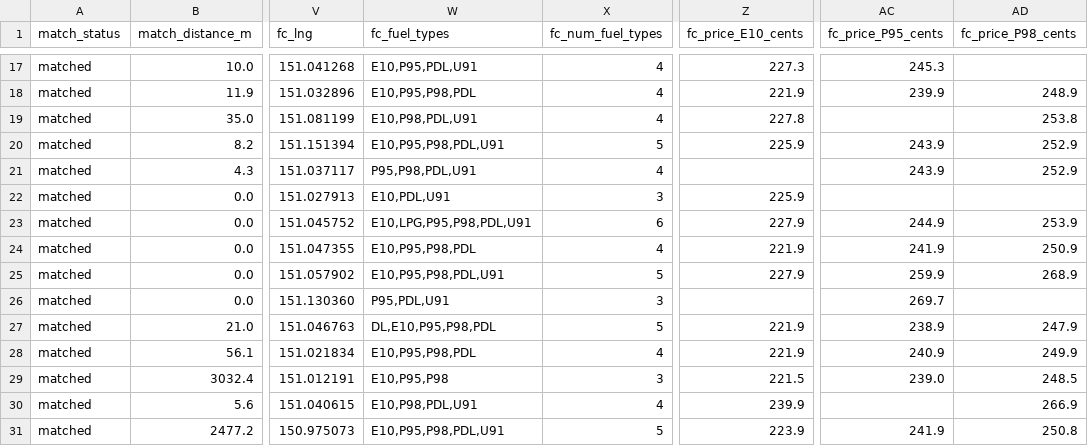
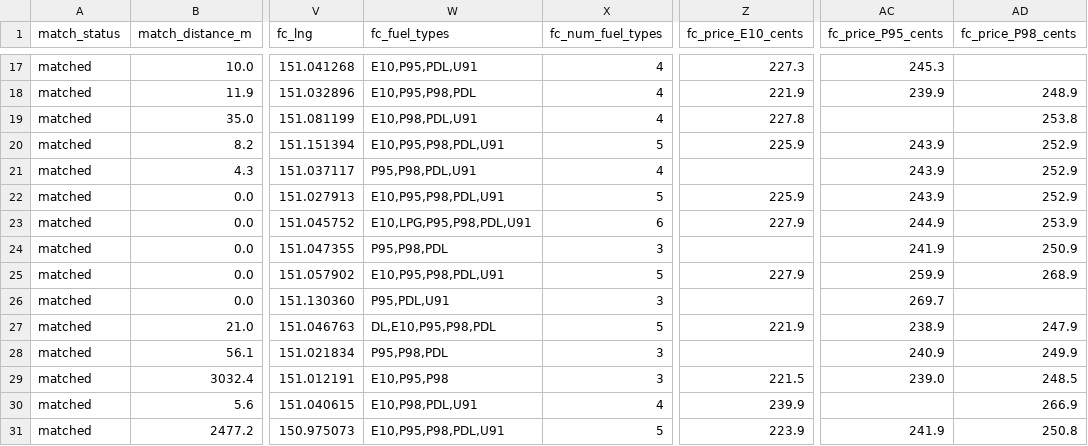
Before and after one commit to clobots/reFuel, a CSV file: data/clean/matched_stations.csv, drawn as a sheet; only a part is shown, gaps mark what is left out; the diff covers the shown part only; the diff names each change by its address in the sheet, - before the commit and + after, or states it on an @@ line.

```diff
--- a/data/clean/matched_stations.csv
+++ b/data/clean/matched_stations.csv
-W22 (fc_fuel_types): E10,PDL,U91
+W22 (fc_fuel_types): E10,P95,P98,PDL,U91
-X22 (fc_num_fuel_types): 3
+X22 (fc_num_fuel_types): 5
-AC22 (fc_price_P95_cents): (empty)
+AC22 (fc_price_P95_cents): 243.9
-AD22 (fc_price_P98_cents): (empty)
+AD22 (fc_price_P98_cents): 252.9
-W24 (fc_fuel_types): E10,P95,P98,PDL
+W24 (fc_fuel_types): P95,P98,PDL
-X24 (fc_num_fuel_types): 4
+X24 (fc_num_fuel_types): 3
-Z24 (fc_price_E10_cents): 221.9
+Z24 (fc_price_E10_cents): (empty)
-W28 (fc_fuel_types): E10,P95,P98,PDL
+W28 (fc_fuel_types): P95,P98,PDL
-X28 (fc_num_fuel_types): 4
+X28 (fc_num_fuel_types): 3
-Z28 (fc_price_E10_cents): 221.9
+Z28 (fc_price_E10_cents): (empty)
```
Also changed, not shown: 123 edited cells elsewhere in this file, data/clean/fuelcheck_stations.csv, 5 other files.
